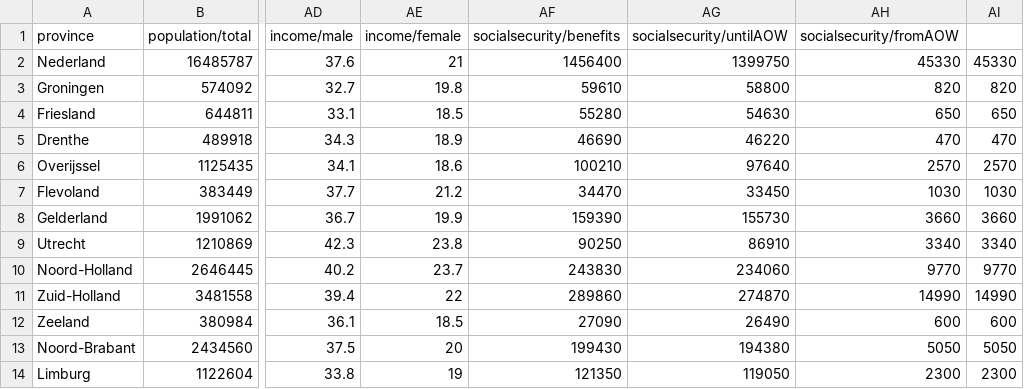
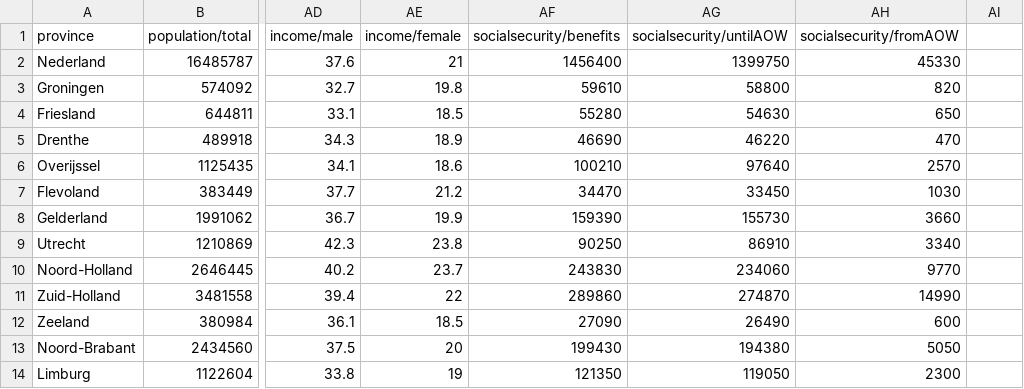
Before and after one commit to SammyH1994/project, a CSV file: src/data/data_2009.csv, drawn as a sheet; only a part is shown, gaps mark what is left out; the diff names each change by its address in the sheet, - before the commit and + after, or states it on an @@ line.

```diff
--- a/src/data/data_2009.csv
+++ b/src/data/data_2009.csv
-AI2: 45330
+AI2: (empty)
-AI3: 820
+AI3: (empty)
-AI4: 650
+AI4: (empty)
-AI5: 470
+AI5: (empty)
-AI6: 2570
+AI6: (empty)
-AI7: 1030
+AI7: (empty)
-AI8: 3660
+AI8: (empty)
-AI9: 3340
+AI9: (empty)
-AI10: 9770
+AI10: (empty)
-AI11: 14990
+AI11: (empty)
-AI12: 600
+AI12: (empty)
-AI13: 5050
+AI13: (empty)
-AI14: 2300
+AI14: (empty)
```
Also changed, not shown: src/data/data_2008.csv, src/data/data_2011.csv, 12 other files.
